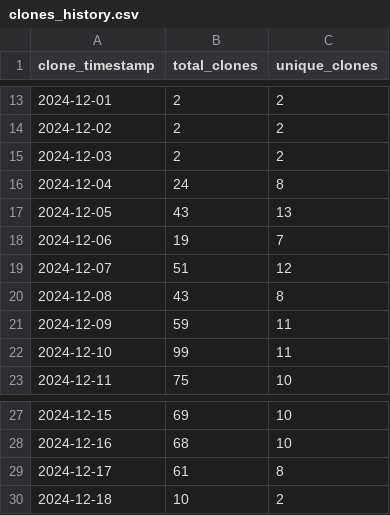
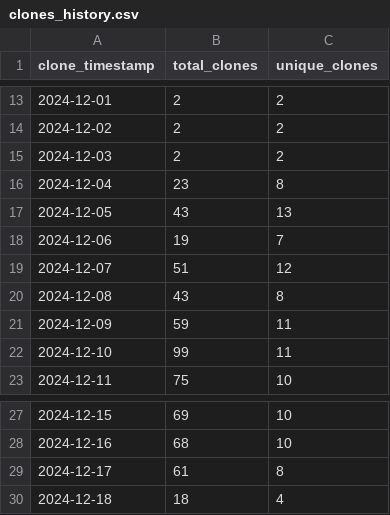
Before and after one commit to ionutms/KiCAD_Symbol_Generator, a CSV file: repo_traffic_data/clones_history.csv, drawn as a sheet; only a part is shown, gaps mark what is left out.

Commit message:
Update clone and visitor statistics for 2024-12-18 09:13:18 EET

```diff
--- a/repo_traffic_data/clones_history.csv
+++ b/repo_traffic_data/clones_history.csv
@@ -15,3 +15,3 @@ clone_timestamp,total_clones,unique_clones
 "2024-12-03",2,2
-"2024-12-04",24,8
+"2024-12-04",23,8
 "2024-12-05",43,13
@@ -29,2 +29,2 @@ clone_timestamp,total_clones,unique_clones
 "2024-12-17",61,8
-"2024-12-18",10,2
+"2024-12-18",18,4
```
Also changed, not shown: repo_traffic_data/visitors_history.csv.
